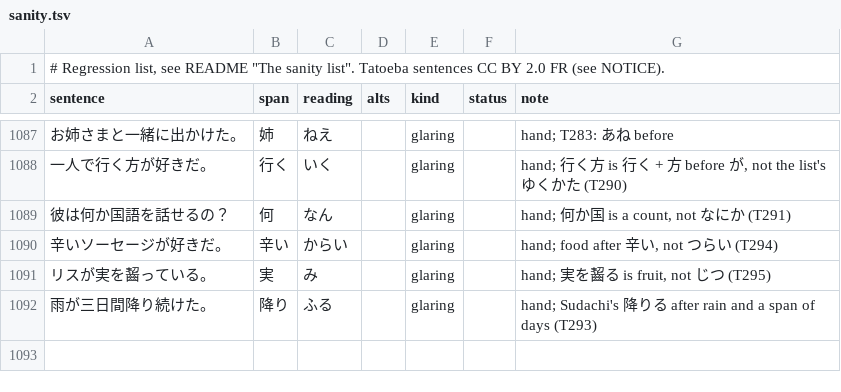
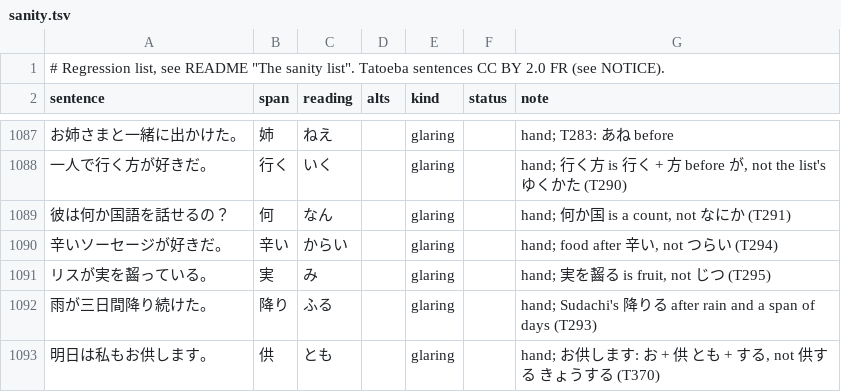
Before and after one commit to blankiekun/yurigana, a TSV file: eval/sanity.tsv, drawn as a sheet; only a part is shown, gaps mark what is left out; the diff names each change by its address in the sheet, - before the commit and + after, or states it on an @@ line.

```diff
--- a/eval/sanity.tsv
+++ b/eval/sanity.tsv
+row 1093: 明日は私もお供します。 | 供 | とも |  | glaring |  | hand; お供します: お + 供 とも + する, not 供する きょうする (T370)
```
Also changed, not shown: yurigana/readings-test.tsv, 4 other files.
